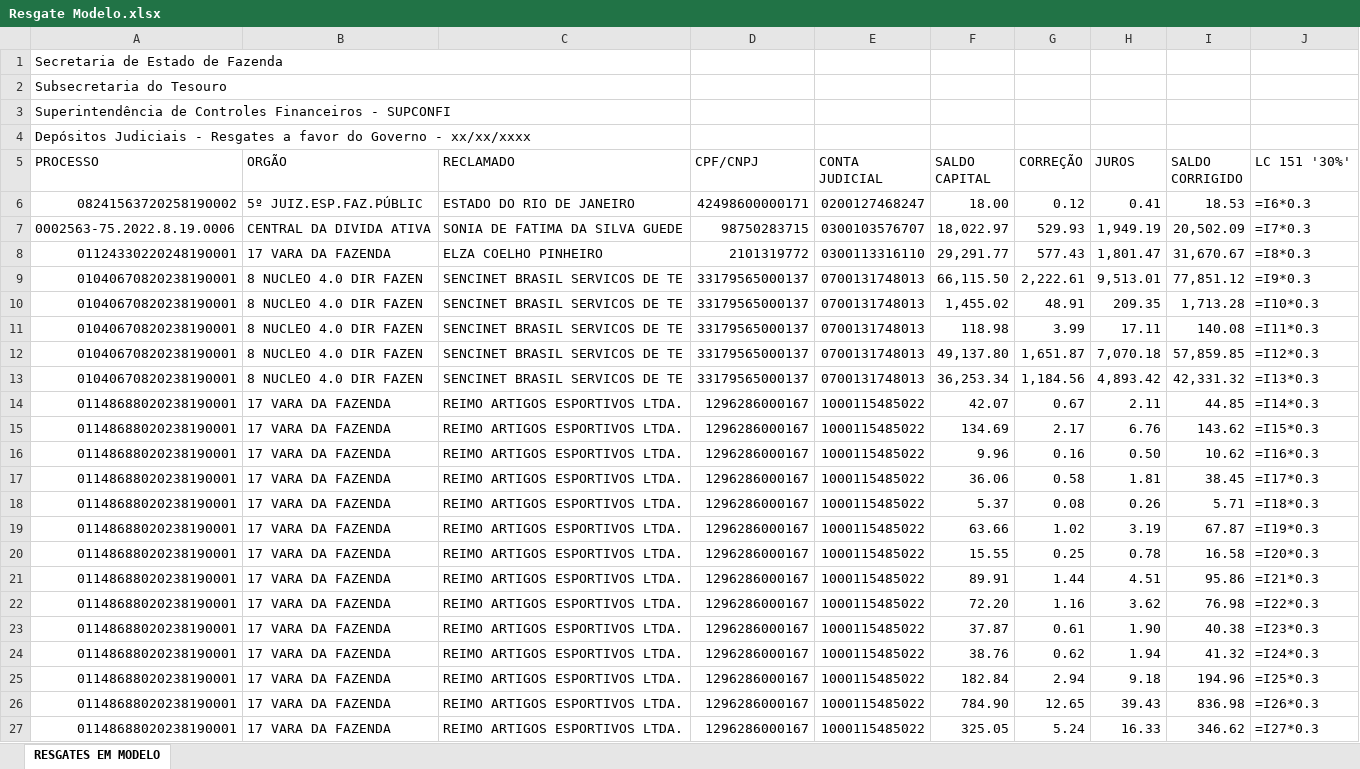
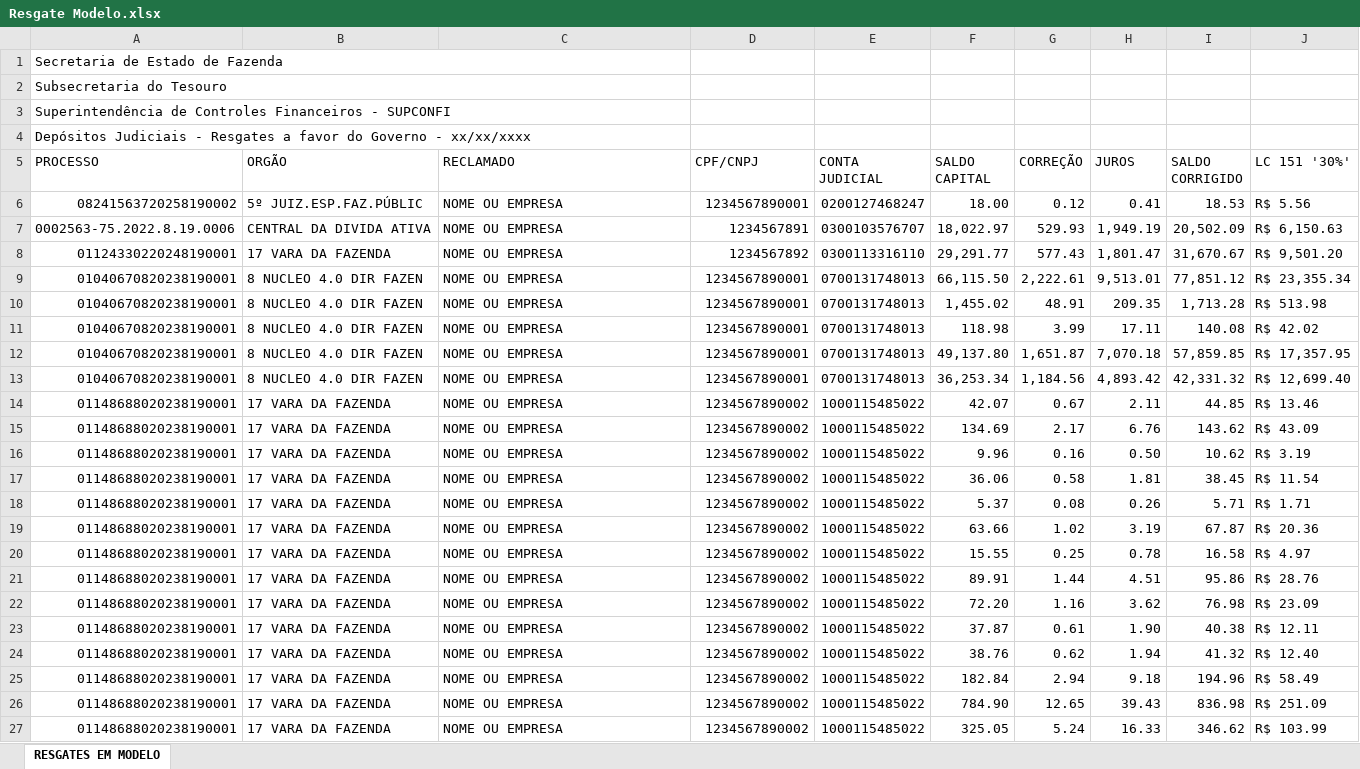
Before and after one commit to matheusrbr11/Programa-SEI, an Excel workbook: planilhas/Resgate Modelo.xlsx, sheet RESGATES EM MODELO, drawn as a sheet; only a part is shown; values as stored, in another font and other column widths than the file's, no cell formats; formulas without a stored value are shown as written; charts and pictures not drawn; the diff covers the shown part only; the diff names each change by its address in the sheet, - before the commit and + after, or states it on an @@ line.

Commit message:
planilhas com dados fictícios

```diff
--- a/planilhas/Resgate Modelo.xlsx (sheet RESGATES EM MODELO)
+++ b/planilhas/Resgate Modelo.xlsx (sheet RESGATES EM MODELO)
-C6 (RECLAMADO): ESTADO DO RIO DE JANEIRO
+C6 (RECLAMADO): NOME OU EMPRESA
-D6 (CPF/CNPJ): 42498600000171
+D6 (CPF/CNPJ): 1234567890001
-J6 (LC 151 '30%'): =I6*0.3
+J6 (LC 151 '30%'): R$ 5.56
-C7 (RECLAMADO): SONIA DE FATIMA DA SILVA GUEDE
+C7 (RECLAMADO): NOME OU EMPRESA
-D7 (CPF/CNPJ): 98750283715
+D7 (CPF/CNPJ): 1234567891
-J7 (LC 151 '30%'): =I7*0.3
+J7 (LC 151 '30%'): R$ 6,150.63
-C8 (RECLAMADO): ELZA COELHO PINHEIRO
+C8 (RECLAMADO): NOME OU EMPRESA
-D8 (CPF/CNPJ): 2101319772
+D8 (CPF/CNPJ): 1234567892
-J8 (LC 151 '30%'): =I8*0.3
+J8 (LC 151 '30%'): R$ 9,501.20
-C9:C13 (RECLAMADO): SENCINET BRASIL SERVICOS DE TE
+C9:C13 (RECLAMADO): NOME OU EMPRESA
-D9:D13 (CPF/CNPJ): 33179565000137
+D9:D13 (CPF/CNPJ): 1234567890001
-J9 (LC 151 '30%'): =I9*0.3
+J9 (LC 151 '30%'): R$ 23,355.34
-J10 (LC 151 '30%'): =I10*0.3
+J10 (LC 151 '30%'): R$ 513.98
-J11 (LC 151 '30%'): =I11*0.3
+J11 (LC 151 '30%'): R$ 42.02
-J12 (LC 151 '30%'): =I12*0.3
+J12 (LC 151 '30%'): R$ 17,357.95
-J13 (LC 151 '30%'): =I13*0.3
+J13 (LC 151 '30%'): R$ 12,699.40
-C14:C27 (RECLAMADO): REIMO ARTIGOS ESPORTIVOS LTDA.
+C14:C27 (RECLAMADO): NOME OU EMPRESA
-D14:D27 (CPF/CNPJ): 1296286000167
+D14:D27 (CPF/CNPJ): 1234567890002
-J14 (LC 151 '30%'): =I14*0.3
+J14 (LC 151 '30%'): R$ 13.46
-J15 (LC 151 '30%'): =I15*0.3
+J15 (LC 151 '30%'): R$ 43.09
-J16 (LC 151 '30%'): =I16*0.3
+J16 (LC 151 '30%'): R$ 3.19
-J17 (LC 151 '30%'): =I17*0.3
+J17 (LC 151 '30%'): R$ 11.54
-J18 (LC 151 '30%'): =I18*0.3
+J18 (LC 151 '30%'): R$ 1.71
-J19 (LC 151 '30%'): =I19*0.3
+J19 (LC 151 '30%'): R$ 20.36
-J20 (LC 151 '30%'): =I20*0.3
+J20 (LC 151 '30%'): R$ 4.97
-J21 (LC 151 '30%'): =I21*0.3
+J21 (LC 151 '30%'): R$ 28.76
-J22 (LC 151 '30%'): =I22*0.3
+J22 (LC 151 '30%'): R$ 23.09
-J23 (LC 151 '30%'): =I23*0.3
+J23 (LC 151 '30%'): R$ 12.11
-J24 (LC 151 '30%'): =I24*0.3
+J24 (LC 151 '30%'): R$ 12.40
-J25 (LC 151 '30%'): =I25*0.3
+J25 (LC 151 '30%'): R$ 58.49
-J26 (LC 151 '30%'): =I26*0.3
+J26 (LC 151 '30%'): R$ 251.09
-J27 (LC 151 '30%'): =I27*0.3
+J27 (LC 151 '30%'): R$ 103.99
```
Also changed, not shown: 24 edited cells elsewhere in this sheet, cell formats, charts or pictures, planilhas/RESGATES A FAVOR DO GOVER 04_05_2026.xlsx.
